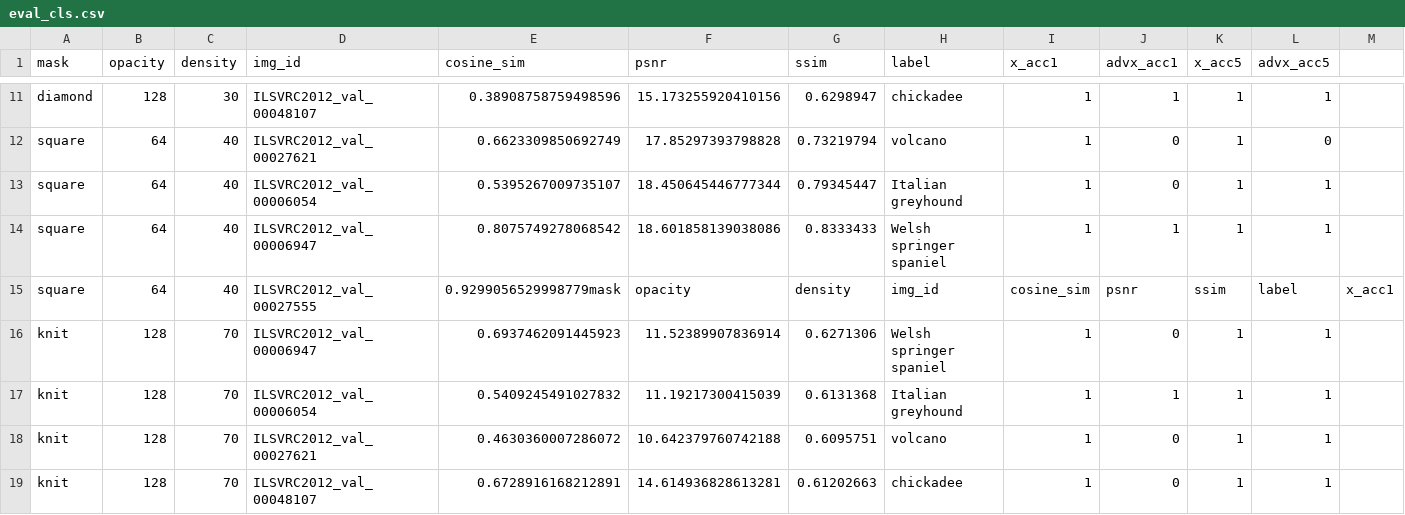
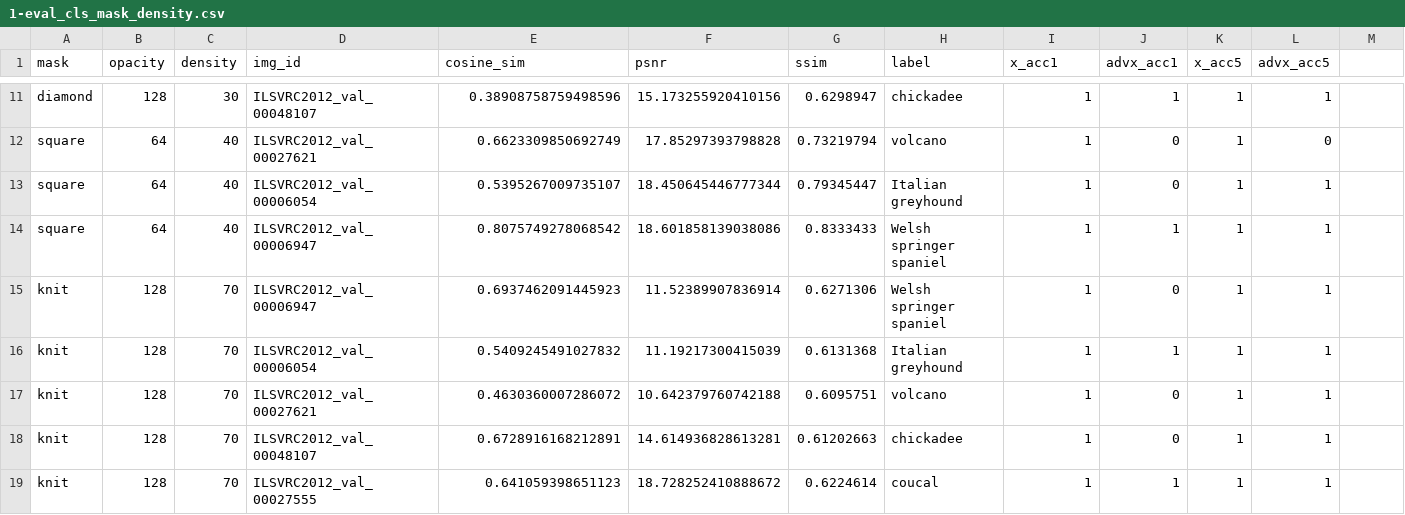
Before and after one commit to ETH-DISCO/advx-bench, a CSV file: data/eval/1-eval_cls_mask_density.csv (was data/eval/eval_cls.csv), drawn as a sheet; only a part is shown, gaps mark what is left out; the shorter side is filled out with more unchanged rows; rows hold the shown columns only; the diff names each change by its address in the sheet, - before the commit and + after, or states it on an @@ line.

```diff
--- a/data/eval/eval_cls.csv
+++ b/data/eval/1-eval_cls_mask_density.csv
-row 15: square | 64 | 40 | ILSVRC2012_val_00027555 | 0.9299056529998779mask | opacity | density | img_id | cosine_sim | psnr | ssim | label | x_acc1
```
Also changed, not shown: 1 other file.
